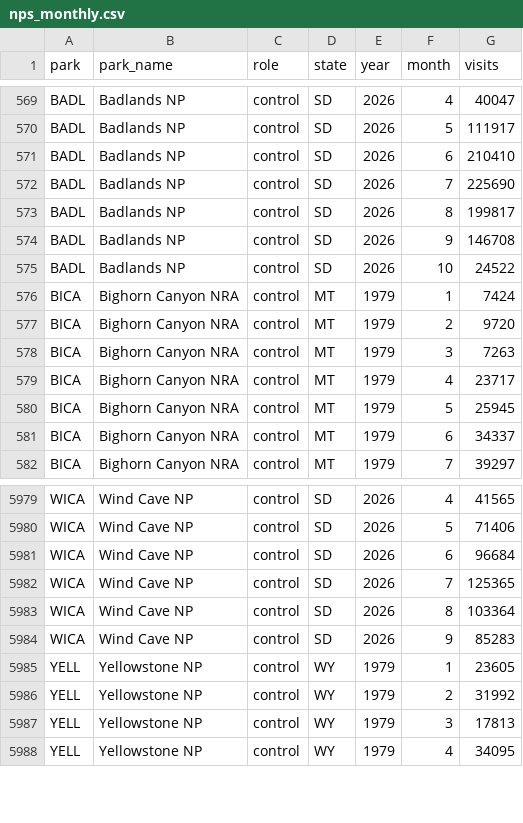
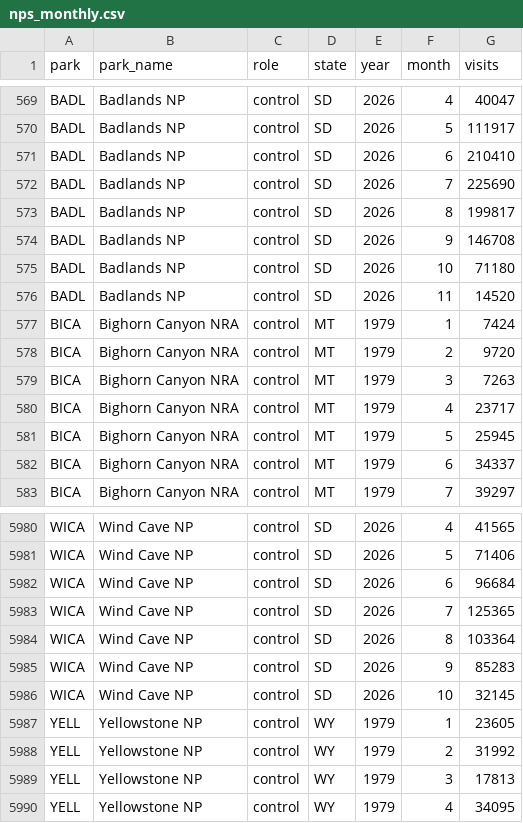
Before and after one commit to Theodore-Roosevelt-Presidential-Library/TourismData, a CSV file: data/nps_monthly.csv, drawn as a sheet; only a part is shown, gaps mark what is left out.

```diff
--- a/data/nps_monthly.csv
+++ b/data/nps_monthly.csv
@@ -574,3 +574,4 @@ BADL,Badlands NP,control,SD,2026,8,199817
 BADL,Badlands NP,control,SD,2026,9,146708
-BADL,Badlands NP,control,SD,2026,10,24522
+BADL,Badlands NP,control,SD,2026,10,71180
+BADL,Badlands NP,control,SD,2026,11,14520
 BICA,Bighorn Canyon NRA,control,MT,1979,1,7424
@@ -5984,2 +5985,3 @@ WICA,Wind Cave NP,control,SD,2026,8,103364
 WICA,Wind Cave NP,control,SD,2026,9,85283
+WICA,Wind Cave NP,control,SD,2026,10,32145
 YELL,Yellowstone NP,control,WY,1979,1,23605
```
Also changed, not shown: data/acme_checkins_daily.csv, data/acme_origin_zip_monthly.csv, 20 other files.
